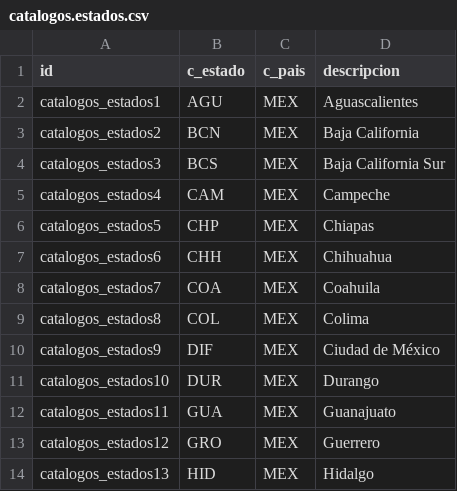
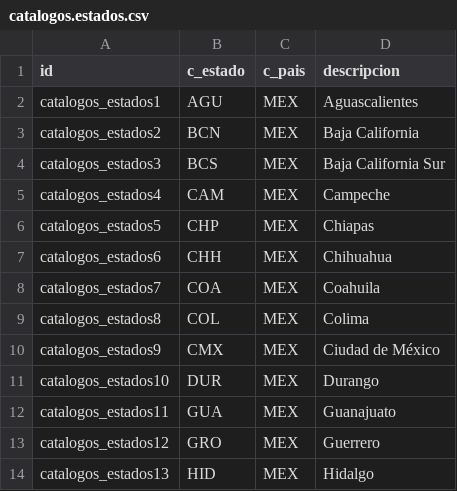
Before and after one commit to MarkingSC/Traficante, a CSV file: catalogos_cfdi/data/catalogos.estados.csv, drawn as a sheet; only a part is shown.

```diff
--- a/catalogos_cfdi/data/catalogos.estados.csv
+++ b/catalogos_cfdi/data/catalogos.estados.csv
@@ -9,3 +9,3 @@ catalogos_estados7,COA,MEX,Coahuila
 catalogos_estados8,COL,MEX,Colima
-catalogos_estados9,DIF,MEX,Ciudad de México
+catalogos_estados9,CMX,MEX,Ciudad de México
 catalogos_estados10,DUR,MEX,Durango
```
Also changed, not shown: catalogos_cfdi/security/ir.model.access.csv, 9 other files.
